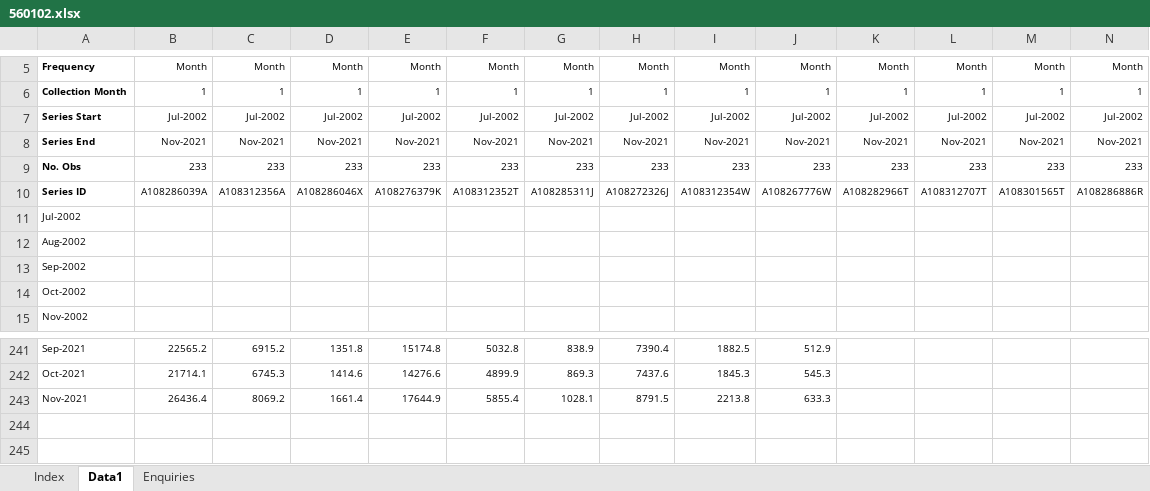
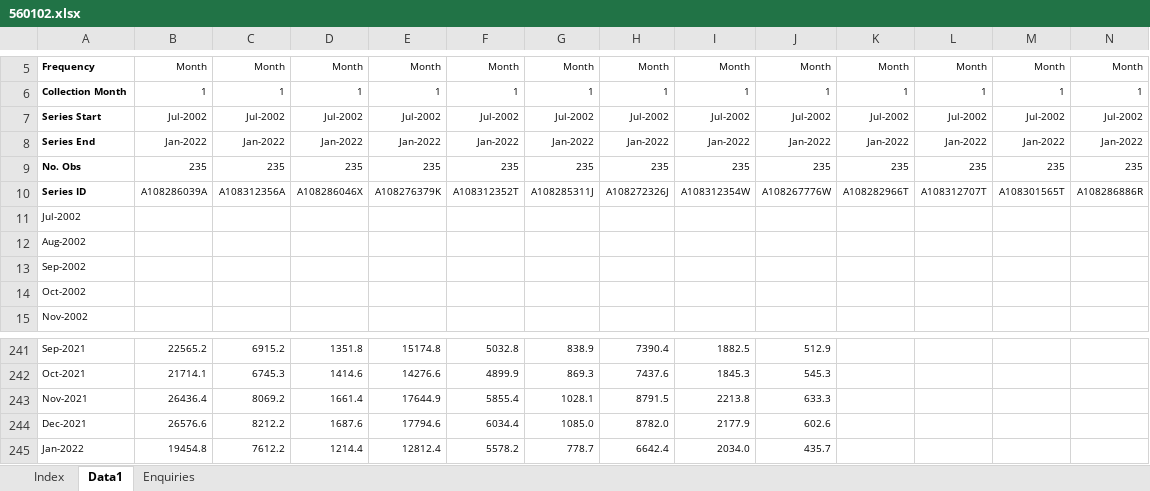
Before and after one commit to OnlyBuilt4CubanLinux/Ext_Finance_Data, an Excel workbook: Input/560102.xlsx, sheet Data1, drawn as a sheet; only a part is shown, gaps mark what is left out; values as stored, in another font and other column widths than the file's, no borders; removed rows and columns are numbered as before the commit, all else as after; rows hold the shown columns only; the diff covers the shown part only; the diff names each change by its address in the sheet, - before the commit and + after, or states it on an @@ line.

```diff
--- a/Input/560102.xlsx (sheet Data1)
+++ b/Input/560102.xlsx (sheet Data1)
-B8: Nov-2021
+B8: Jan-2022
-C8: Nov-2021
+C8: Jan-2022
-D8: Nov-2021
+D8: Jan-2022
-E8: Nov-2021
+E8: Jan-2022
-F8: Nov-2021
+F8: Jan-2022
-G8: Nov-2021
+G8: Jan-2022
-H8: Nov-2021
+H8: Jan-2022
-I8: Nov-2021
+I8: Jan-2022
-J8: Nov-2021
+J8: Jan-2022
-K8: Nov-2021
+K8: Jan-2022
-L8: Nov-2021
+L8: Jan-2022
-M8: Nov-2021
+M8: Jan-2022
-N8: Nov-2021
+N8: Jan-2022
-row 9: No. Obs | 233 | 233 | 233 | 233 | 233 | 233 | 233 | 233 | 233 | 233 | 233 | 233 | 233
+row 9: No. Obs | 235 | 235 | 235 | 235 | 235 | 235 | 235 | 235 | 235 | 235 | 235 | 235 | 235
+row 244: Dec-2021 | 26576.6 | 8212.2 | 1687.6 | 17794.6 | 6034.4 | 1085.0 | 8782.0 | 2177.9 | 602.6
+row 245: Jan-2022 | 19454.8 | 7612.2 | 1214.4 | 12812.4 | 5578.2 | 778.7 | 6642.4 | 2034.0 | 435.7
```
Also changed, not shown: 14 edited cells elsewhere in this sheet, sheet Index, Input/560103.xlsx, Input/560104.xlsx, 34 other files.
